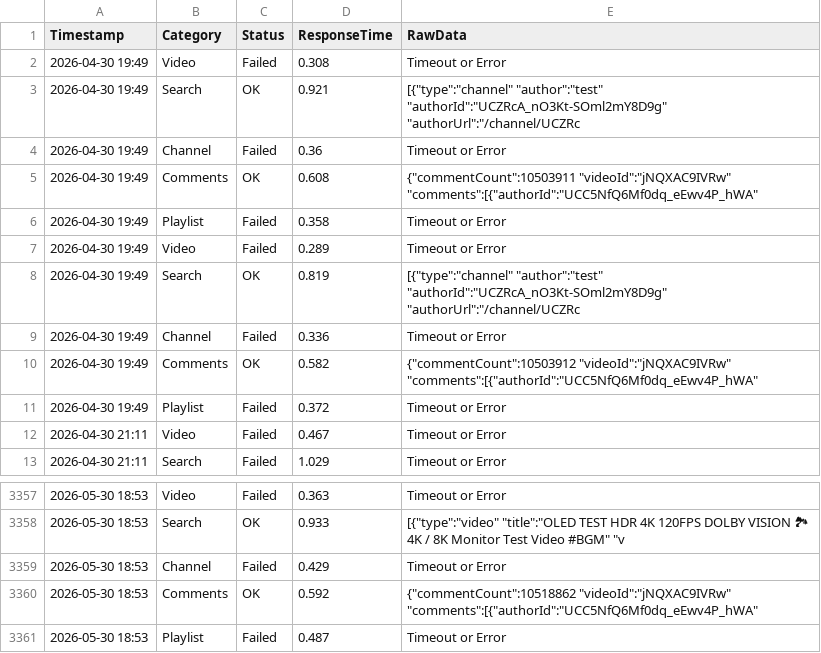
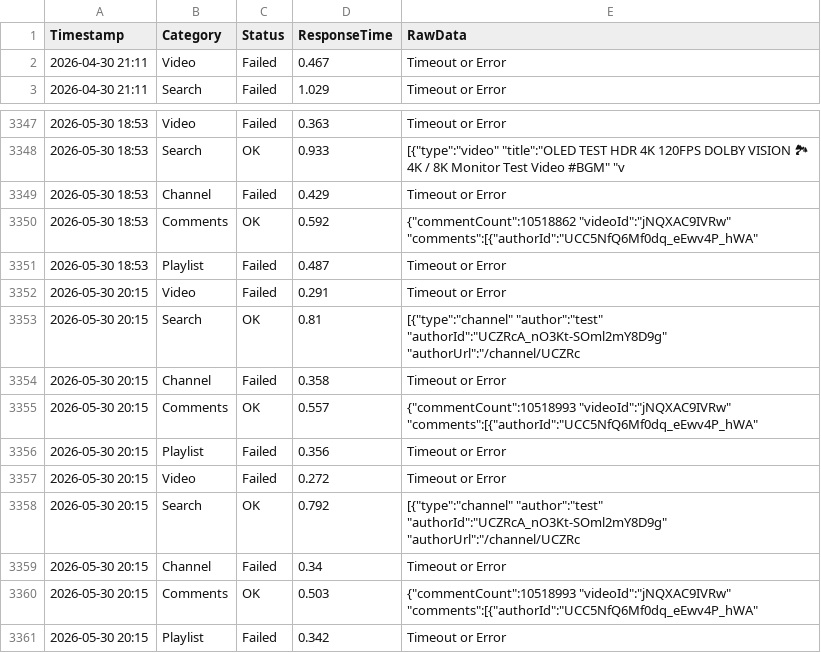
Before and after one commit to yuto1106110/invidious-health, a CSV file: logs/inv.kamuridesu.com_.csv, drawn as a sheet; only a part is shown, gaps mark what is left out.

```diff
--- a/logs/inv.kamuridesu.com_.csv
+++ b/logs/inv.kamuridesu.com_.csv
@@ -1,12 +1,2 @@
 Timestamp,Category,Status,ResponseTime,RawData
-2026-04-30 19:49,Video,Failed,0.308,Timeout or Error
-2026-04-30 19:49,Search,OK,0.921,"[{""type"":""channel"" ""author"":""test"" ""authorId"":""UCZRcA_nO3Kt-SOml2mY8D9g"" ""authorUrl"":""/channel/UCZRc"
-2026-04-30 19:49,Channel,Failed,0.36,Timeout or Error
-2026-04-30 19:49,Comments,OK,0.608,"{""commentCount"":10503911 ""videoId"":""jNQXAC9IVRw"" ""comments"":[{""authorId"":""UCC5NfQ6Mf0dq_eEwv4P_hWA"" "
-2026-04-30 19:49,Playlist,Failed,0.358,Timeout or Error
-2026-04-30 19:49,Video,Failed,0.289,Timeout or Error
-2026-04-30 19:49,Search,OK,0.819,"[{""type"":""channel"" ""author"":""test"" ""authorId"":""UCZRcA_nO3Kt-SOml2mY8D9g"" ""authorUrl"":""/channel/UCZRc"
-2026-04-30 19:49,Channel,Failed,0.336,Timeout or Error
-2026-04-30 19:49,Comments,OK,0.582,"{""commentCount"":10503912 ""videoId"":""jNQXAC9IVRw"" ""comments"":[{""authorId"":""UCC5NfQ6Mf0dq_eEwv4P_hWA"" "
-2026-04-30 19:49,Playlist,Failed,0.372,Timeout or Error
 2026-04-30 21:11,Video,Failed,0.467,Timeout or Error
@@ -3361 +3351,11 @@ Timestamp,Category,Status,ResponseTime,RawData
 2026-05-30 18:53,Playlist,Failed,0.487,Timeout or Error
+2026-05-30 20:15,Video,Failed,0.291,Timeout or Error
+2026-05-30 20:15,Search,OK,0.81,"[{""type"":""channel"" ""author"":""test"" ""authorId"":""UCZRcA_nO3Kt-SOml2mY8D9g"" ""authorUrl"":""/channel/UCZRc"
+2026-05-30 20:15,Channel,Failed,0.358,Timeout or Error
+2026-05-30 20:15,Comments,OK,0.557,"{""commentCount"":10518993 ""videoId"":""jNQXAC9IVRw"" ""comments"":[{""authorId"":""UCC5NfQ6Mf0dq_eEwv4P_hWA"" "
+2026-05-30 20:15,Playlist,Failed,0.356,Timeout or Error
+2026-05-30 20:15,Video,Failed,0.272,Timeout or Error
+2026-05-30 20:15,Search,OK,0.792,"[{""type"":""channel"" ""author"":""test"" ""authorId"":""UCZRcA_nO3Kt-SOml2mY8D9g"" ""authorUrl"":""/channel/UCZRc"
+2026-05-30 20:15,Channel,Failed,0.34,Timeout or Error
+2026-05-30 20:15,Comments,OK,0.503,"{""commentCount"":10518993 ""videoId"":""jNQXAC9IVRw"" ""comments"":[{""authorId"":""UCC5NfQ6Mf0dq_eEwv4P_hWA"" "
+2026-05-30 20:15,Playlist,Failed,0.342,Timeout or Error
```
Also changed, not shown: logs/invidious.ducks.party_.csv, logs/invidious.lunivers.trade_.csv, 8 other files.
